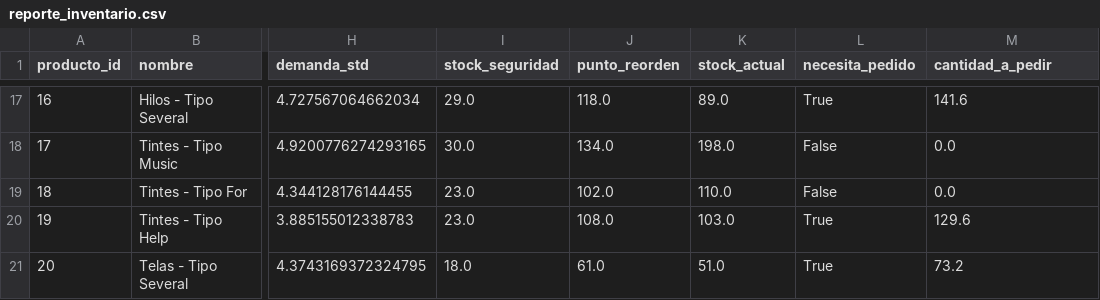
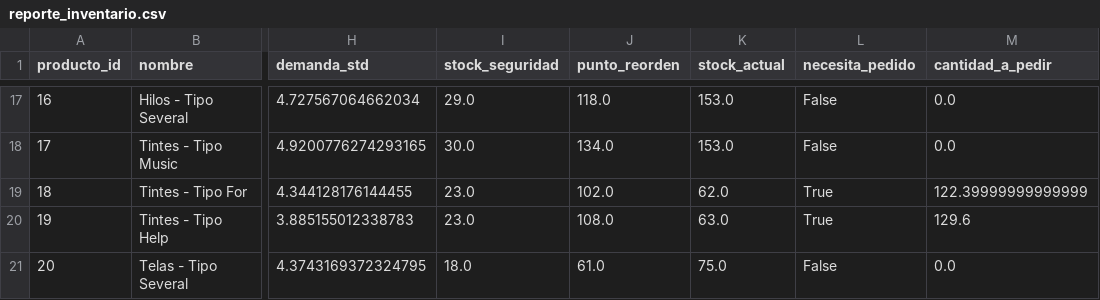
Before and after one commit to Dupskops/Inventario_predictivo, a CSV file: data/reporte_inventario.csv, drawn as a sheet; only a part is shown, gaps mark what is left out; the diff covers the shown part only; the diff names each change by its address in the sheet, - before the commit and + after, or states it on an @@ line.

```diff
--- a/data/reporte_inventario.csv
+++ b/data/reporte_inventario.csv
-K17 (stock_actual): 89.0
+K17 (stock_actual): 153.0
-L17 (necesita_pedido): True
+L17 (necesita_pedido): False
-M17 (cantidad_a_pedir): 141.6
+M17 (cantidad_a_pedir): 0.0
-K18 (stock_actual): 198.0
+K18 (stock_actual): 153.0
-K19 (stock_actual): 110.0
+K19 (stock_actual): 62.0
-L19 (necesita_pedido): False
+L19 (necesita_pedido): True
-M19 (cantidad_a_pedir): 0.0
+M19 (cantidad_a_pedir): 122.39999999999999
-K20 (stock_actual): 103.0
+K20 (stock_actual): 63.0
-K21 (stock_actual): 51.0
+K21 (stock_actual): 75.0
-L21 (necesita_pedido): True
+L21 (necesita_pedido): False
-M21 (cantidad_a_pedir): 73.2
+M21 (cantidad_a_pedir): 0.0
```
Also changed, not shown: 35 edited cells elsewhere in this file.
